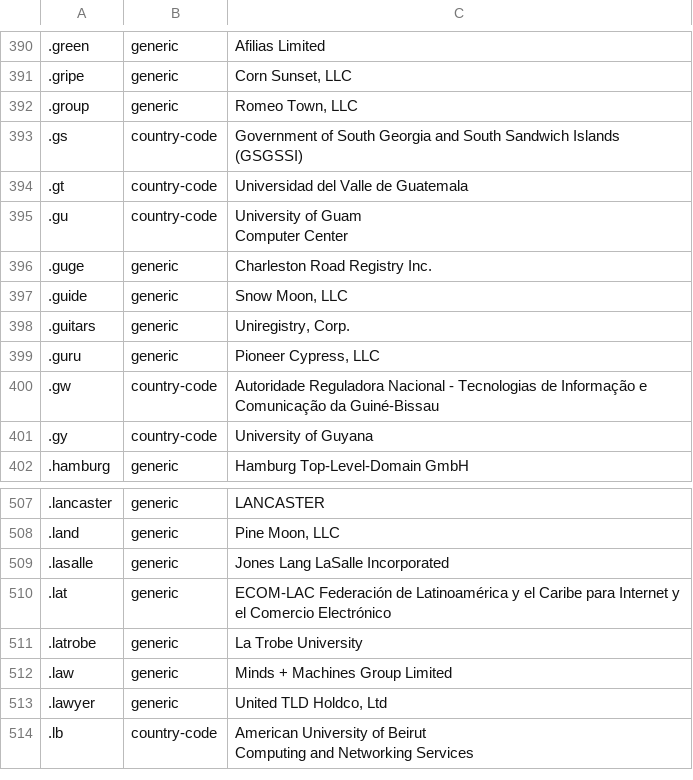
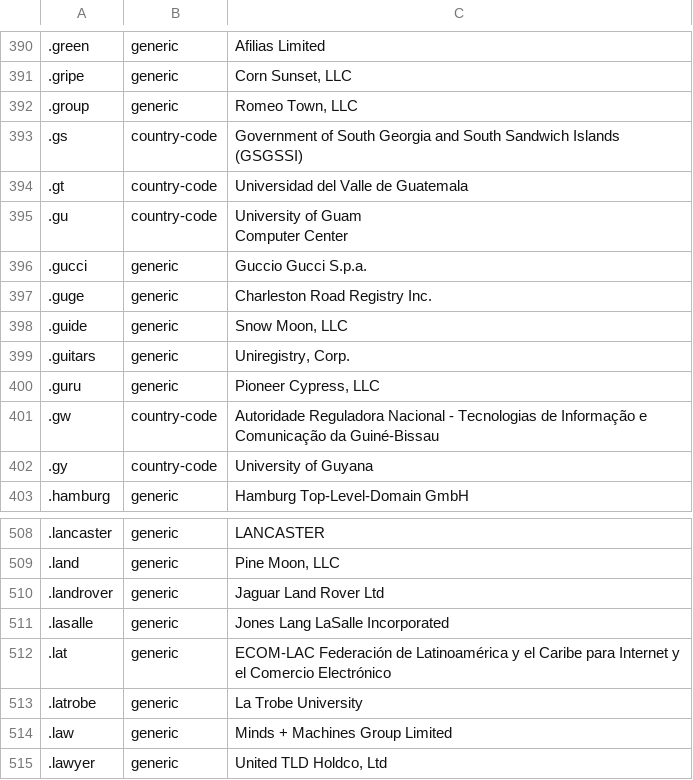
Before and after one commit to nojimage/tld-crawler, a CSV file: data/tld.csv, drawn as a sheet; only a part is shown, gaps mark what is left out; the shorter side is filled out with more unchanged rows; the diff names each change by its address in the sheet, - before the commit and + after, or states it on an @@ line.

```diff
--- a/data/tld.csv
+++ b/data/tld.csv
+row 396: .gucci | generic | Guccio Gucci S.p.a.
+row 510: .landrover | generic | Jaguar Land Rover Ltd
```
Also changed, not shown: 3 other files.
